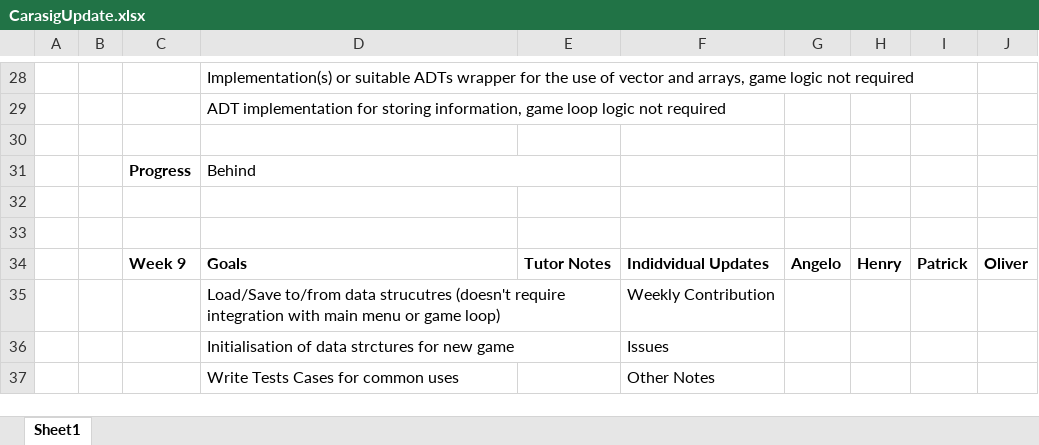
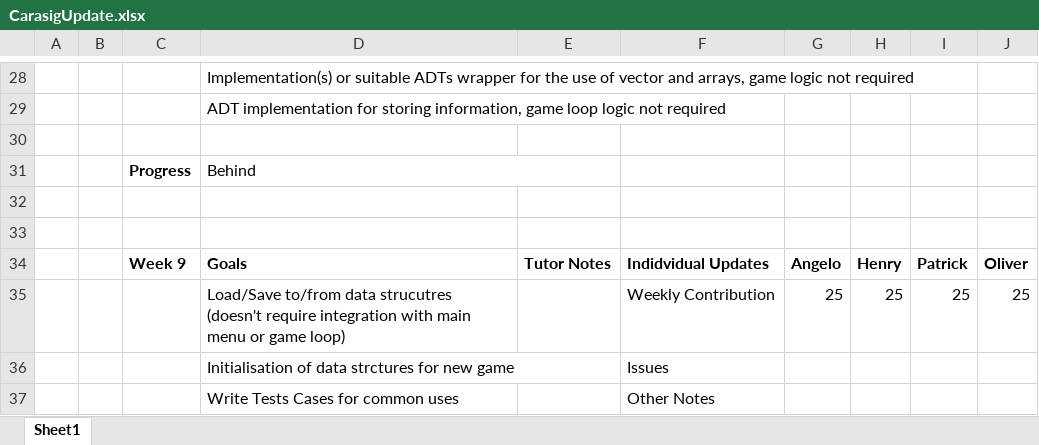
Before and after one commit to angelocarasig/Scrabble, an Excel workbook: CarasigUpdate.xlsx, sheet Sheet1, drawn as a sheet; only a part is shown, gaps mark what is left out; values as stored, in another font and other column widths than the file's, no borders; conditional formats not drawn; removed rows and columns are numbered as before the commit, all else as after; the diff names each change by its address in the sheet, - before the commit and + after, or states it on an @@ line.

```diff
--- a/CarasigUpdate.xlsx (sheet Sheet1)
+++ b/CarasigUpdate.xlsx (sheet Sheet1)
-row 35:  |  |  | Load/Save to/from data strucutres (doesn't require integration with main menu or game loop) |  | Weekly Contribution
+row 35:  |  |  | Load/Save to/from data strucutres (doesn't require integration with main menu or game loop) |  | Weekly Contribution | 25 | 25 | 25 | 25
```
Also changed, not shown: 15 other files.
